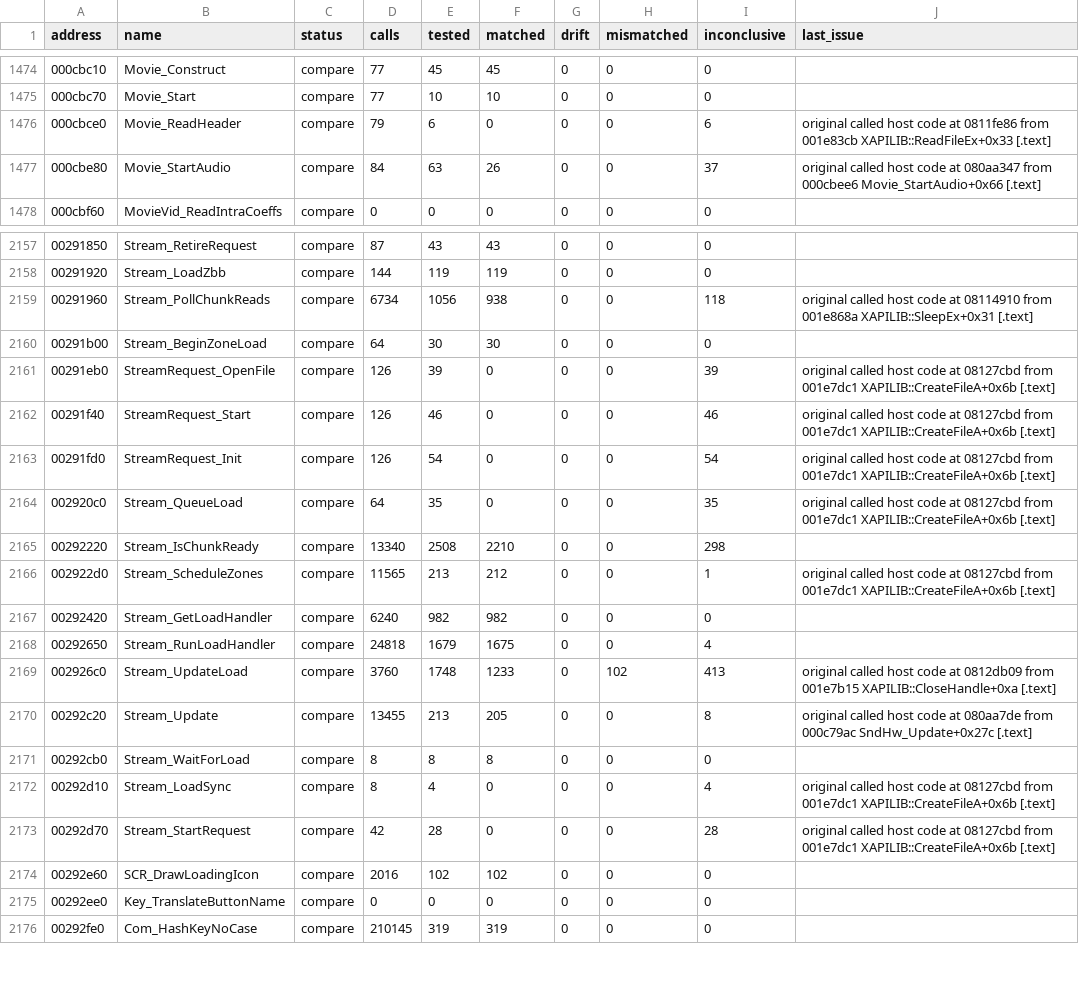
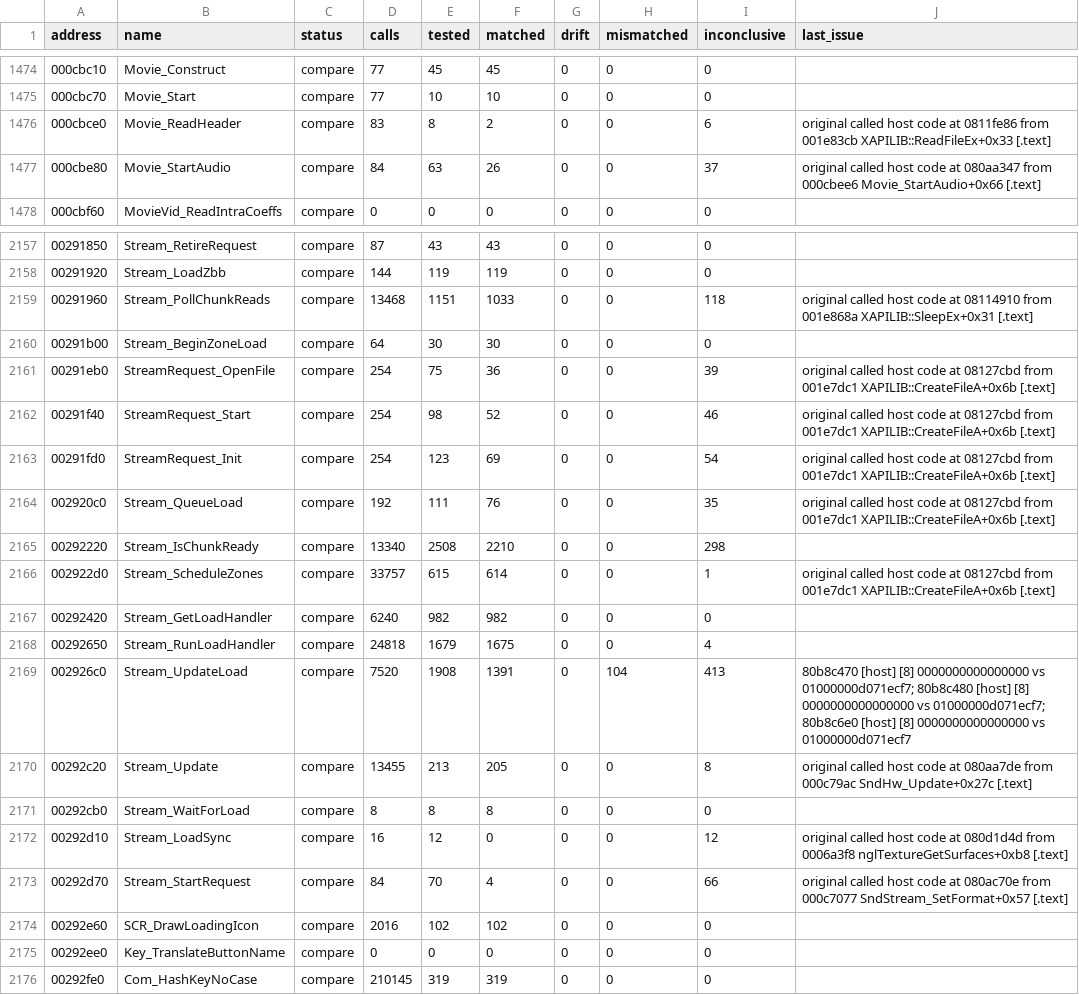
Before and after one commit to SmokeDoggy044/CoD2-BRO-Decomp, a CSV file: tools/data/functions.csv, drawn as a sheet; only a part is shown, gaps mark what is left out; the diff covers the shown part only.

```diff
--- a/tools/data/functions.csv
+++ b/tools/data/functions.csv
@@ -1475,3 +1475,3 @@ address,name,status,calls,tested,matched,drift,mismatched,inconclusive,last_issu
 000cbc70,Movie_Start,compare,77,10,10,0,0,0,""
-000cbce0,Movie_ReadHeader,compare,79,6,0,0,0,6,"original called host code at 0811fe86 from 001e83cb XAPILIB::ReadFileEx+0x33 [.text]"
+000cbce0,Movie_ReadHeader,compare,83,8,2,0,0,6,"original called host code at 0811fe86 from 001e83cb XAPILIB::ReadFileEx+0x33 [.text]"
 000cbe80,Movie_StartAudio,compare,84,63,26,0,0,37,"original called host code at 080aa347 from 000cbee6 Movie_StartAudio+0x66 [.text]"
@@ -2158,17 +2158,17 @@ address,name,status,calls,tested,matched,drift,mismatched,inconclusive,last_issu
 00291920,Stream_LoadZbb,compare,144,119,119,0,0,0,""
-00291960,Stream_PollChunkReads,compare,6734,1056,938,0,0,118,"original called host code at 08114910 from 001e868a XAPILIB::SleepEx+0x31 [.text]"
+00291960,Stream_PollChunkReads,compare,13468,1151,1033,0,0,118,"original called host code at 08114910 from 001e868a XAPILIB::SleepEx+0x31 [.text]"
 00291b00,Stream_BeginZoneLoad,compare,64,30,30,0,0,0,""
-00291eb0,StreamRequest_OpenFile,compare,126,39,0,0,0,39,"original called host code at 08127cbd from 001e7dc1 XAPILIB::CreateFileA+0x6b [.text]"
-00291f40,StreamRequest_Start,compare,126,46,0,0,0,46,"original called host code at 08127cbd from 001e7dc1 XAPILIB::CreateFileA+0x6b [.text]"
-00291fd0,StreamRequest_Init,compare,126,54,0,0,0,54,"original called host code at 08127cbd from 001e7dc1 XAPILIB::CreateFileA+0x6b [.text]"
-002920c0,Stream_QueueLoad,compare,64,35,0,0,0,35,"original called host code at 08127cbd from 001e7dc1 XAPILIB::CreateFileA+0x6b [.text]"
+00291eb0,StreamRequest_OpenFile,compare,254,75,36,0,0,39,"original called host code at 08127cbd from 001e7dc1 XAPILIB::CreateFileA+0x6b [.text]"
+00291f40,StreamRequest_Start,compare,254,98,52,0,0,46,"original called host code at 08127cbd from 001e7dc1 XAPILIB::CreateFileA+0x6b [.text]"
+00291fd0,StreamRequest_Init,compare,254,123,69,0,0,54,"original called host code at 08127cbd from 001e7dc1 XAPILIB::CreateFileA+0x6b [.text]"
+002920c0,Stream_QueueLoad,compare,192,111,76,0,0,35,"original called host code at 08127cbd from 001e7dc1 XAPILIB::CreateFileA+0x6b [.text]"
 00292220,Stream_IsChunkReady,compare,13340,2508,2210,0,0,298,""
-002922d0,Stream_ScheduleZones,compare,11565,213,212,0,0,1,"original called host code at 08127cbd from 001e7dc1 XAPILIB::CreateFileA+0x6b [.text]"
+002922d0,Stream_ScheduleZones,compare,33757,615,614,0,0,1,"original called host code at 08127cbd from 001e7dc1 XAPILIB::CreateFileA+0x6b [.text]"
 00292420,Stream_GetLoadHandler,compare,6240,982,982,0,0,0,""
 00292650,Stream_RunLoadHandler,compare,24818,1679,1675,0,0,4,""
-002926c0,Stream_UpdateLoad,compare,3760,1748,1233,0,102,413,"original called host code at 0812db09 from 001e7b15 XAPILIB::CloseHandle+0xa [.text]"
+002926c0,Stream_UpdateLoad,compare,7520,1908,1391,0,104,413,"80b8c470 [host] [8] 0000000000000000 vs 01000000d071ecf7; 80b8c480 [host] [8] 0000000000000000 vs 01000000d071ecf7; 80b8c6e0 [host] [8] 0000000000000000 vs 01000000d071ecf7"
 00292c20,Stream_Update,compare,13455,213,205,0,0,8,"original called host code at 080aa7de from 000c79ac SndHw_Update+0x27c [.text]"
 00292cb0,Stream_WaitForLoad,compare,8,8,8,0,0,0,""
-00292d10,Stream_LoadSync,compare,8,4,0,0,0,4,"original called host code at 08127cbd from 001e7dc1 XAPILIB::CreateFileA+0x6b [.text]"
-00292d70,Stream_StartRequest,compare,42,28,0,0,0,28,"original called host code at 08127cbd from 001e7dc1 XAPILIB::CreateFileA+0x6b [.text]"
+00292d10,Stream_LoadSync,compare,16,12,0,0,0,12,"original called host code at 080d1d4d from 0006a3f8 nglTextureGetSurfaces+0xb8 [.text]"
+00292d70,Stream_StartRequest,compare,84,70,4,0,0,66,"original called host code at 080ac70e from 000c7077 SndStream_SetFormat+0x57 [.text]"
 00292e60,SCR_DrawLoadingIcon,compare,2016,102,102,0,0,0,""
```
Also changed, not shown: 51 edited cells elsewhere in this file, 5 other files.
